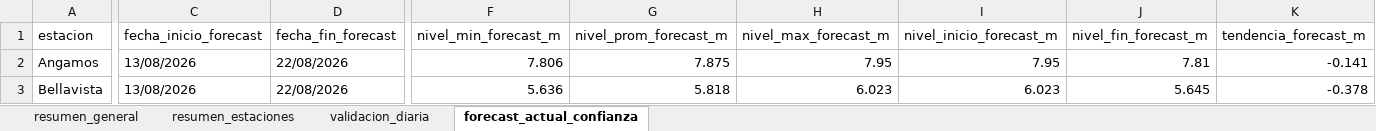
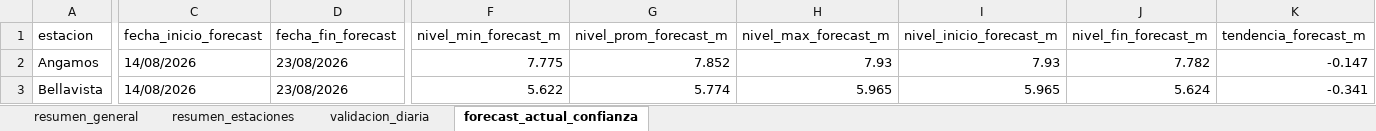
Before and after one commit to KURONO23/LoretoNivelesaCaudales, an Excel workbook: outputs/validacion_dwlt_hasta_observado_disponible.xlsx, sheet forecast_actual_confianza, drawn as a sheet; only a part is shown, gaps mark what is left out; values as stored, in another font and other column widths than the file's, no borders; the diff covers the shown part only; the diff names each change by its address in the sheet, - before the commit and + after, or states it on an @@ line.

```diff
--- a/outputs/validacion_dwlt_hasta_observado_disponible.xlsx (sheet forecast_actual_confianza)
+++ b/outputs/validacion_dwlt_hasta_observado_disponible.xlsx (sheet forecast_actual_confianza)
-C2:C3 (fecha_inicio_forecast): 13/08/2026
+C2:C3 (fecha_inicio_forecast): 14/08/2026
-D2:D3 (fecha_fin_forecast): 22/08/2026
+D2:D3 (fecha_fin_forecast): 23/08/2026
-F2 (nivel_min_forecast_m): 7.806
+F2 (nivel_min_forecast_m): 7.775
-G2 (nivel_prom_forecast_m): 7.875
+G2 (nivel_prom_forecast_m): 7.852
-H2 (nivel_max_forecast_m): 7.95
+H2 (nivel_max_forecast_m): 7.93
-I2 (nivel_inicio_forecast_m): 7.95
+I2 (nivel_inicio_forecast_m): 7.93
-J2 (nivel_fin_forecast_m): 7.81
+J2 (nivel_fin_forecast_m): 7.782
-K2 (tendencia_forecast_m): -0.141
+K2 (tendencia_forecast_m): -0.147
-F3 (nivel_min_forecast_m): 5.636
+F3 (nivel_min_forecast_m): 5.622
-G3 (nivel_prom_forecast_m): 5.818
+G3 (nivel_prom_forecast_m): 5.774
-H3 (nivel_max_forecast_m): 6.023
+H3 (nivel_max_forecast_m): 5.965
-I3 (nivel_inicio_forecast_m): 6.023
+I3 (nivel_inicio_forecast_m): 5.965
-J3 (nivel_fin_forecast_m): 5.645
+J3 (nivel_fin_forecast_m): 5.624
-K3 (tendencia_forecast_m): -0.378
+K3 (tendencia_forecast_m): -0.341
```
Also changed, not shown: 192 edited cells elsewhere in this sheet, sheet validacion_diaria, sheet resumen_estaciones, sheet resumen_general, outputs/metricas_dwlt_estaciones.xlsx, outputs/pronostico_nivel_7dias_estaciones.xlsx, 12 other files.
